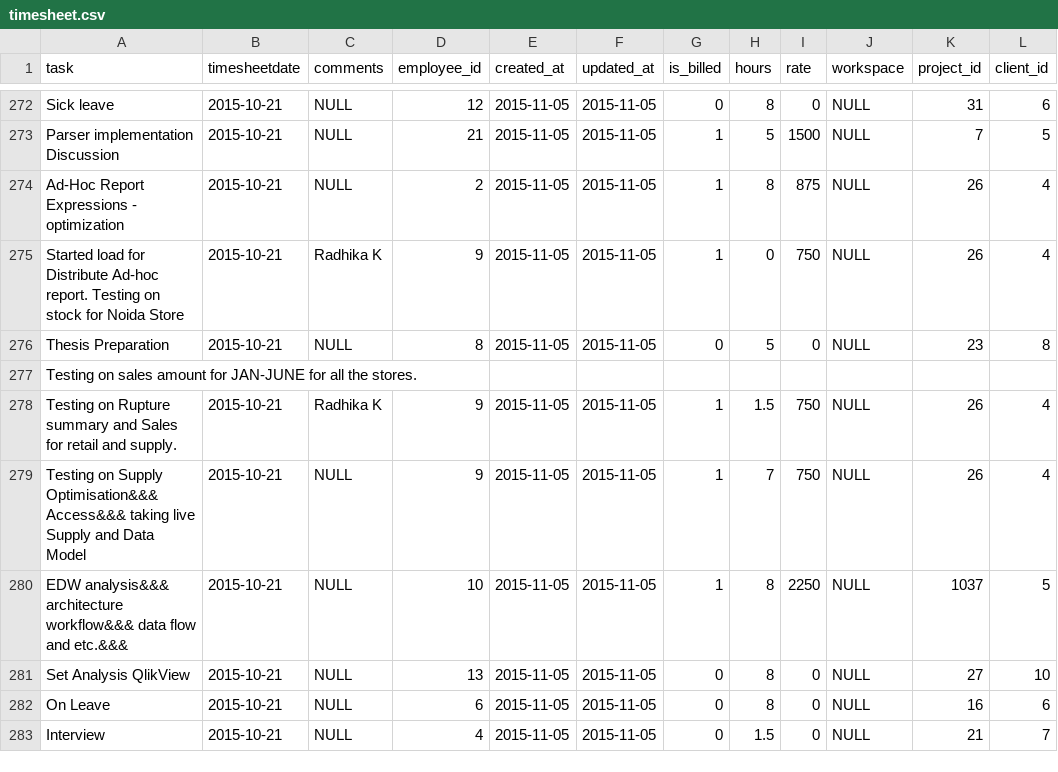
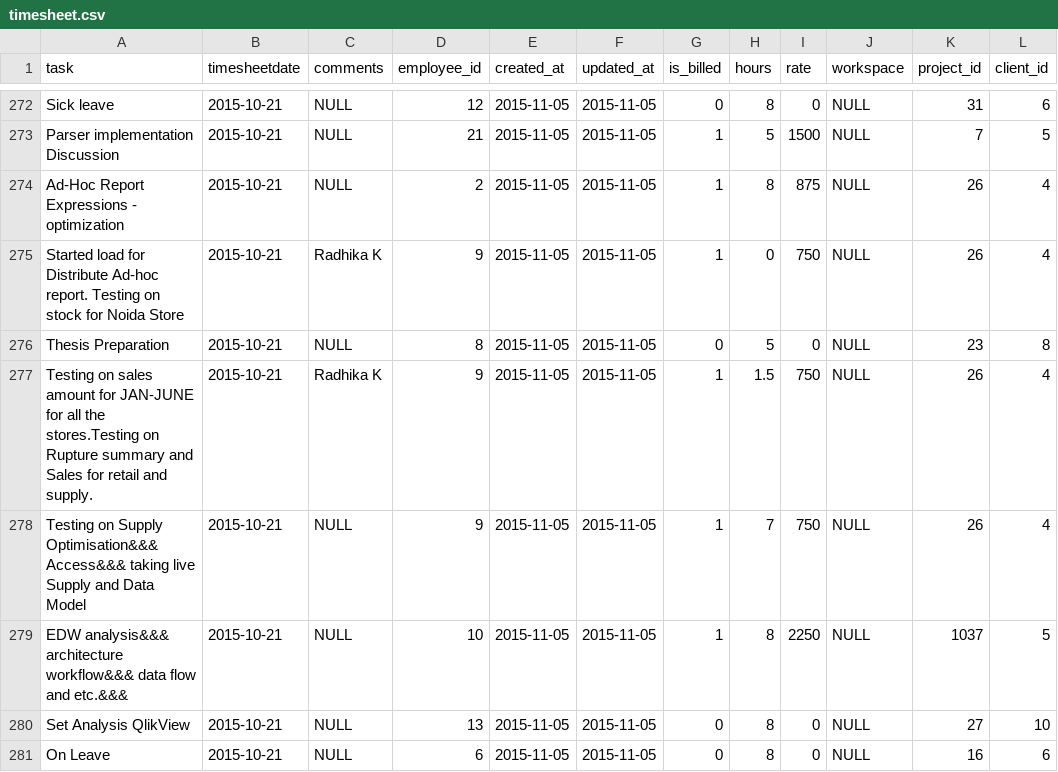
Before and after one commit to AshishCode/ADaMS, a CSV file: resources/timesheet.csv, drawn as a sheet; only a part is shown, gaps mark what is left out; the shorter side is filled out with more unchanged rows; removed rows and columns are numbered as before the commit, all else as after; rows hold the shown columns only; the diff names each change by its address in the sheet, - before the commit and + after, or states it on an @@ line.

Commit message:
timesheet data october

```diff
--- a/resources/timesheet.csv
+++ b/resources/timesheet.csv
-row 277: Testing on sales amount for JAN-JUNE for all the stores.
-A277 (task): Testing on Rupture summary…
+A277 (task): Testing on sales amount for JAN-JUNE for all the stores.Testing on Rupture summary…
```
